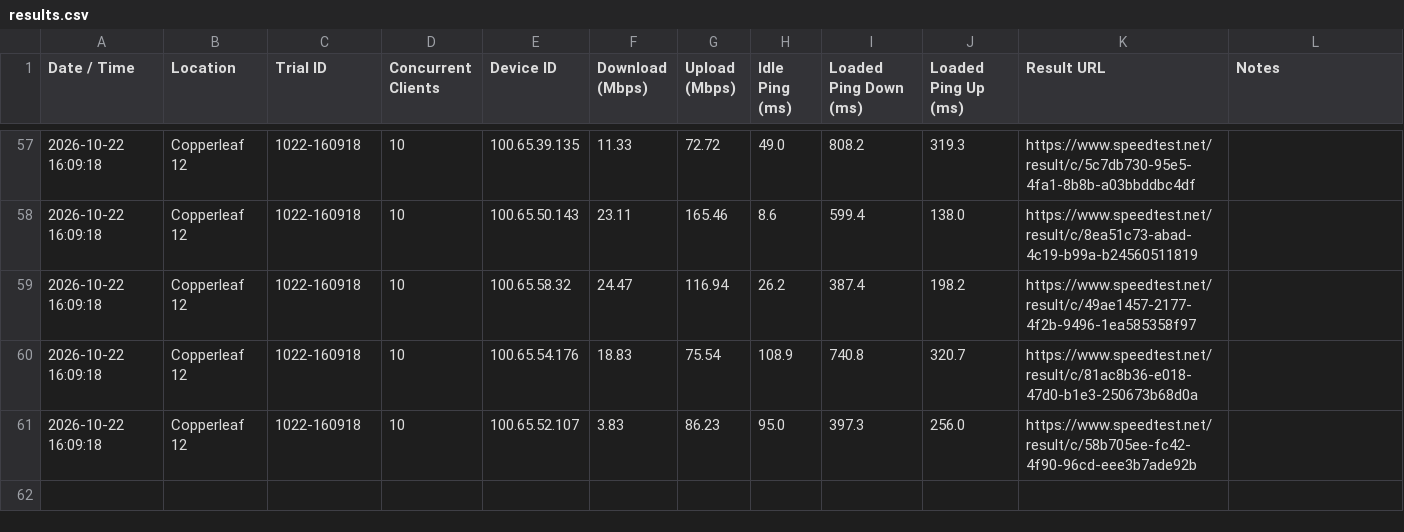
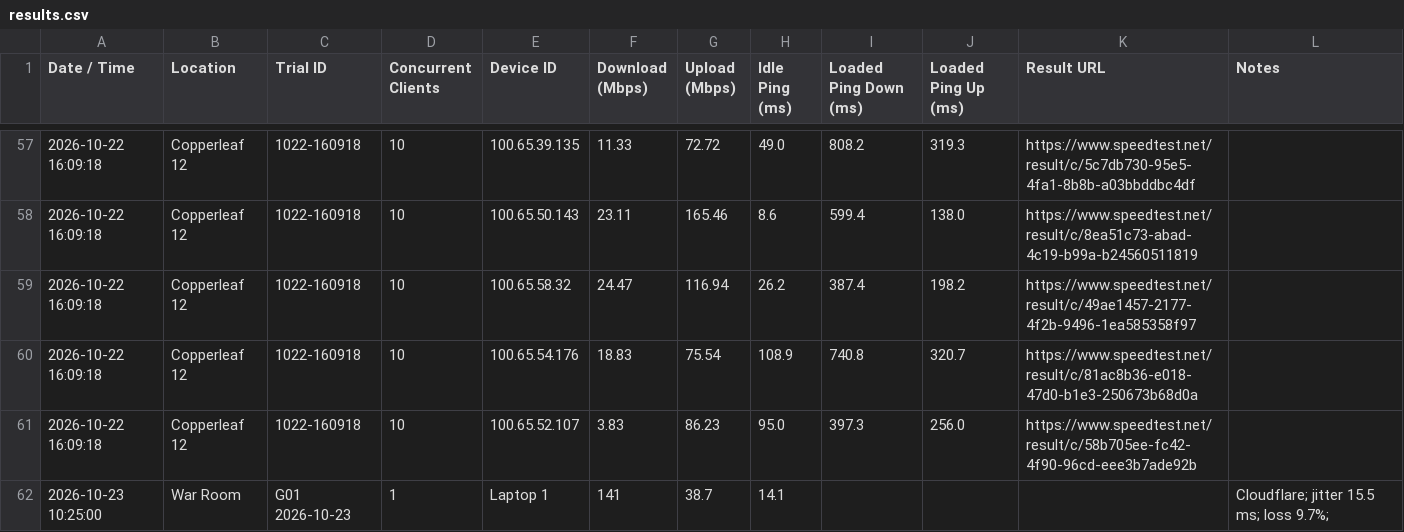
Before and after one commit to gdmoney/wifi-speedtest, a CSV file: results.csv, drawn as a sheet; only a part is shown, gaps mark what is left out.

Commit message:
Update results.csv

```diff
--- a/results.csv
+++ b/results.csv
@@ -61 +61,3 @@
 "2026-10-22 16:09:18","Copperleaf 12","1022-160918","10","100.65.52.107","3.83","86.23","95.0","397.3","256.0","https://www.speedtest.net/result/c/58b705ee-fc42-4f90-96cd-eee3b7ade92b",""
+"2026-10-23 10:25:00","War Room","G01 2026-10-23","1","Laptop 1","141","38.7","14.1","","","","Cloudflare; jitter 15.5 ms; loss 9.7%;
+
```
